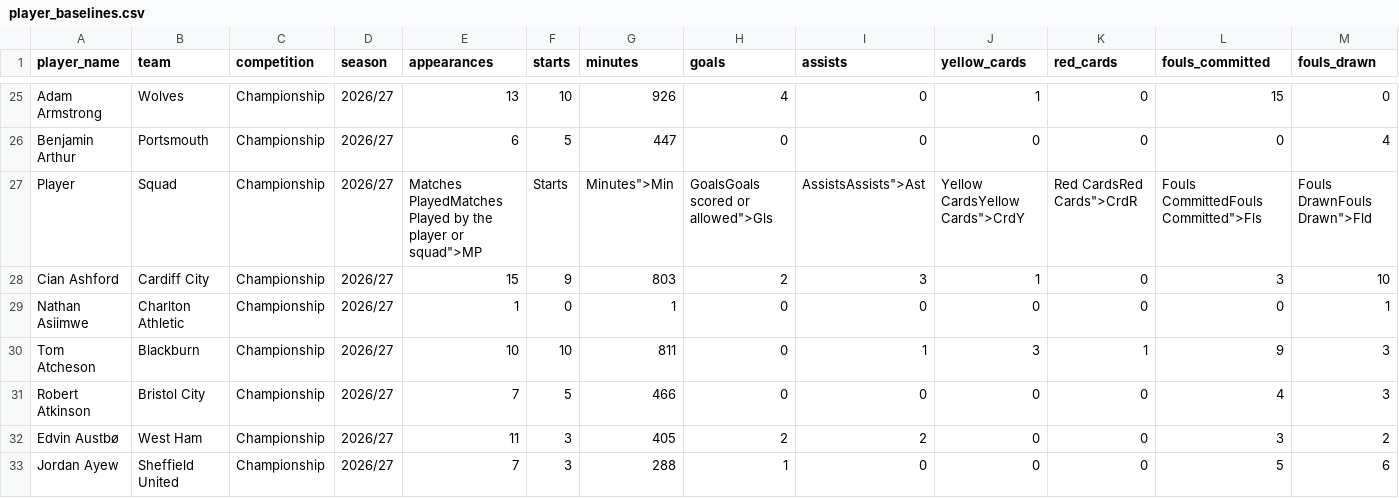
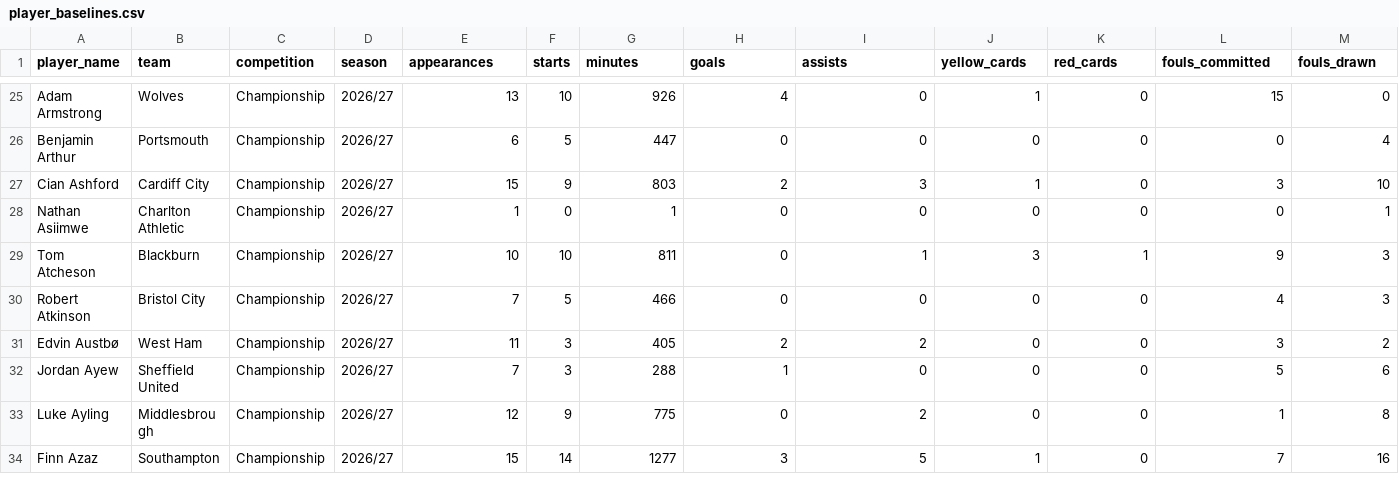
Before and after one commit to blineth/footballcards, a CSV file: data/championship/player_baselines.csv, drawn as a sheet; only a part is shown, gaps mark what is left out; the shorter side is filled out with more unchanged rows; rows hold the shown columns only; the diff names each change by its address in the sheet, - before the commit and + after, or states it on an @@ line.

Commit message:
Remove repeated FBref header row from Championship data

```diff
--- a/data/championship/player_baselines.csv
+++ b/data/championship/player_baselines.csv
-row 27: Player | Squad | Championship | 2026/27 | Matches PlayedMatches Played by the player or squad">MP | Starts | Minutes">Min | GoalsGoals scored or allowed">Gls | AssistsAssists">Ast | Yellow CardsYellow Cards">CrdY | Red CardsRed Cards">CrdR | Fouls CommittedFouls Committed">Fls | Fouls DrawnFouls Drawn">Fld
```
